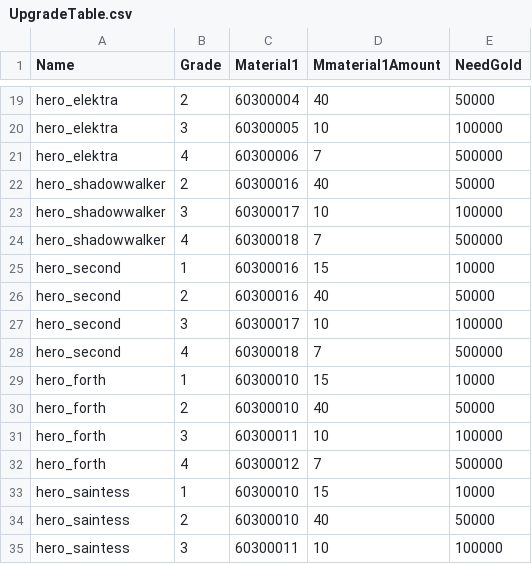
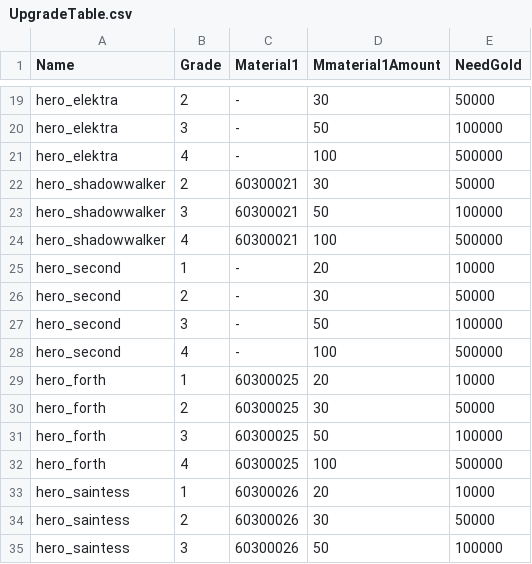
Before and after one commit to rockdo4/metacraft, a CSV file: Assets/Tables/UpgradeTable.csv, drawn as a sheet; only a part is shown, gaps mark what is left out; the diff covers the shown part only; the diff names each change by its address in the sheet, - before the commit and + after, or states it on an @@ line.

```diff
--- a/Assets/Tables/UpgradeTable.csv
+++ b/Assets/Tables/UpgradeTable.csv
-C19 (Material1): 60300004
+C19 (Material1): -
-D19 (Mmaterial1Amount): 40
+D19 (Mmaterial1Amount): 30
-C20 (Material1): 60300005
+C20 (Material1): -
-D20 (Mmaterial1Amount): 10
+D20 (Mmaterial1Amount): 50
-C21 (Material1): 60300006
+C21 (Material1): -
-D21 (Mmaterial1Amount): 7
+D21 (Mmaterial1Amount): 100
-C22 (Material1): 60300016
+C22 (Material1): 60300021
-D22 (Mmaterial1Amount): 40
+D22 (Mmaterial1Amount): 30
-C23 (Material1): 60300017
+C23 (Material1): 60300021
-D23 (Mmaterial1Amount): 10
+D23 (Mmaterial1Amount): 50
-C24 (Material1): 60300018
+C24 (Material1): 60300021
-D24 (Mmaterial1Amount): 7
+D24 (Mmaterial1Amount): 100
-C25:C26 (Material1): 60300016
+C25:C26 (Material1): -
-D25 (Mmaterial1Amount): 15
+D25 (Mmaterial1Amount): 20
-D26 (Mmaterial1Amount): 40
+D26 (Mmaterial1Amount): 30
-C27 (Material1): 60300017
+C27 (Material1): -
-D27 (Mmaterial1Amount): 10
+D27 (Mmaterial1Amount): 50
-C28 (Material1): 60300018
+C28 (Material1): -
-D28 (Mmaterial1Amount): 7
+D28 (Mmaterial1Amount): 100
-C29:C30 (Material1): 60300010
+C29:C30 (Material1): 60300025
-D29 (Mmaterial1Amount): 15
+D29 (Mmaterial1Amount): 20
-D30 (Mmaterial1Amount): 40
+D30 (Mmaterial1Amount): 30
-C31 (Material1): 60300011
+C31 (Material1): 60300025
-D31 (Mmaterial1Amount): 10
+D31 (Mmaterial1Amount): 50
-C32 (Material1): 60300012
+C32 (Material1): 60300025
-D32 (Mmaterial1Amount): 7
+D32 (Mmaterial1Amount): 100
-C33:C34 (Material1): 60300010
+C33:C34 (Material1): 60300026
-D33 (Mmaterial1Amount): 15
+D33 (Mmaterial1Amount): 20
-D34 (Mmaterial1Amount): 40
+D34 (Mmaterial1Amount): 30
-C35 (Material1): 60300011
+C35 (Material1): 60300026
-D35 (Mmaterial1Amount): 10
+D35 (Mmaterial1Amount): 50
```
Also changed, not shown: 42 edited cells elsewhere in this file, 1 other file.
